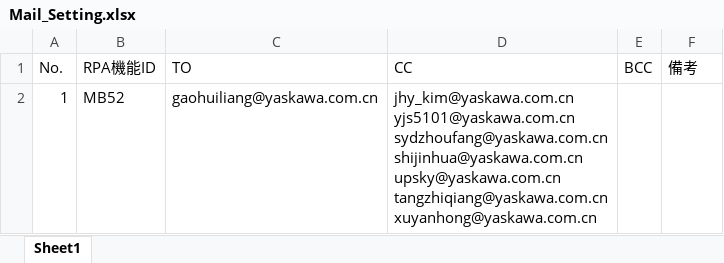
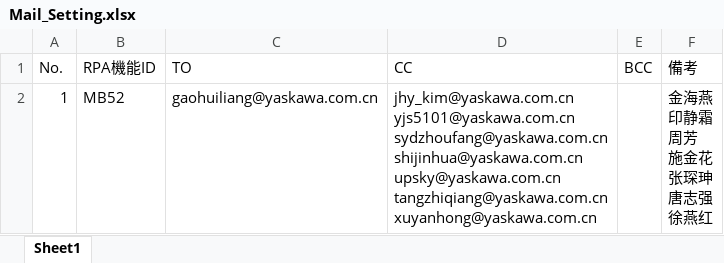
Before and after one commit to jackyghl/SAP_RPA_20190822, an Excel workbook: Mail_Setting/Mail_Setting.xlsx, sheet Sheet1, drawn as a sheet; values as stored, in another font and other column widths than the file's, no borders; table styles not drawn; ↵ is a line break in a cell; the diff names each change by its address in the sheet, - before the commit and + after, or states it on an @@ line.

Commit message:
mail_adress
更新邮件地址

```diff
--- a/Mail_Setting/Mail_Setting.xlsx (sheet Sheet1)
+++ b/Mail_Setting/Mail_Setting.xlsx (sheet Sheet1)
-F2 (備考): (empty)
+F2 (備考): 金海燕 ↵ 印静霜 ↵ 周芳 ↵ 施金花 ↵ 张琛珅 ↵ 唐志强 ↵ 徐燕红
```
Also changed, not shown: 1 other file.
